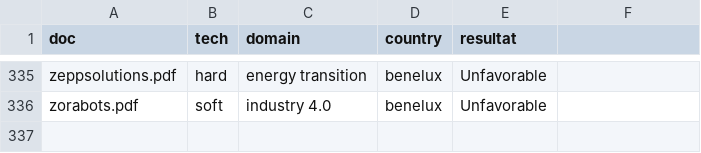
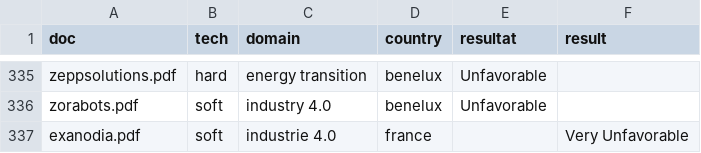
Before and after one commit to VincentLeruth/LePetitNicolas, a CSV file: data/labeled.csv, drawn as a sheet; only a part is shown, gaps mark what is left out; the diff names each change by its address in the sheet, - before the commit and + after, or states it on an @@ line.

Commit message:
📤 Upload automatique depuis Streamlit

```diff
--- a/data/labeled.csv
+++ b/data/labeled.csv
-F1: (empty)
+F1: result
+row 337: exanodia.pdf | soft | industrie 4.0 | france |  | Very Unfavorable
```
